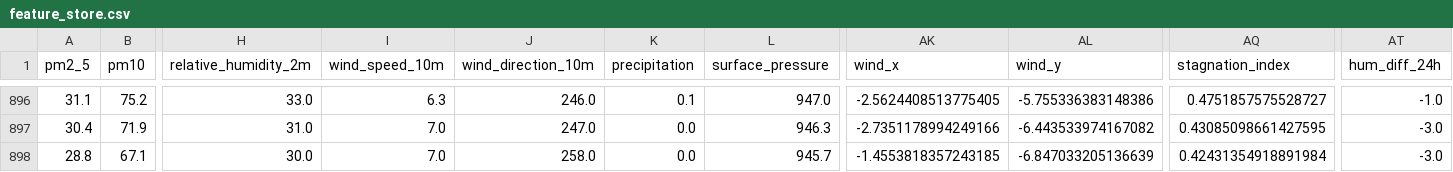
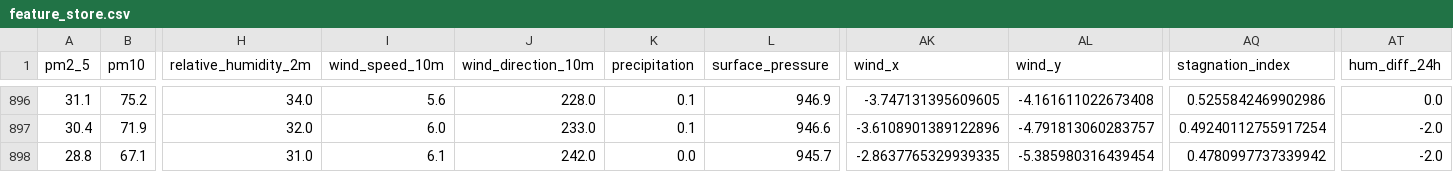
Before and after one commit to AmnaNazir20/Pearls-AQI-Predictor, a CSV file: feature_store.csv, drawn as a sheet; only a part is shown, gaps mark what is left out; the diff covers the shown part only; the diff names each change by its address in the sheet, - before the commit and + after, or states it on an @@ line.

```diff
--- a/feature_store.csv
+++ b/feature_store.csv
-H896 (relative_humidity_2m): 33.0
+H896 (relative_humidity_2m): 34.0
-I896 (wind_speed_10m): 6.3
+I896 (wind_speed_10m): 5.6
-J896 (wind_direction_10m): 246.0
+J896 (wind_direction_10m): 228.0
-L896 (surface_pressure): 947.0
+L896 (surface_pressure): 946.9
-AK896 (wind_x): -2.5624408513775405
+AK896 (wind_x): -3.747131395609605
-AL896 (wind_y): -5.755336383148386
+AL896 (wind_y): -4.161611022673408
-AQ896 (stagnation_index): 0.4751857575528727
+AQ896 (stagnation_index): 0.5255842469902986
-AT896 (hum_diff_24h): -1.0
+AT896 (hum_diff_24h): 0.0
-H897 (relative_humidity_2m): 31.0
+H897 (relative_humidity_2m): 32.0
-I897 (wind_speed_10m): 7.0
+I897 (wind_speed_10m): 6.0
-J897 (wind_direction_10m): 247.0
+J897 (wind_direction_10m): 233.0
-K897 (precipitation): 0.0
+K897 (precipitation): 0.1
-L897 (surface_pressure): 946.3
+L897 (surface_pressure): 946.6
-AK897 (wind_x): -2.7351178994249166
+AK897 (wind_x): -3.6108901389122896
-AL897 (wind_y): -6.443533974167082
+AL897 (wind_y): -4.791813060283757
-AQ897 (stagnation_index): 0.43085098661427595
+AQ897 (stagnation_index): 0.49240112755917254
-AT897:AT898 (hum_diff_24h): -3.0
+AT897:AT898 (hum_diff_24h): -2.0
-H898 (relative_humidity_2m): 30.0
+H898 (relative_humidity_2m): 31.0
-I898 (wind_speed_10m): 7.0
+I898 (wind_speed_10m): 6.1
-J898 (wind_direction_10m): 258.0
+J898 (wind_direction_10m): 242.0
-AK898 (wind_x): -1.4553818357243185
+AK898 (wind_x): -2.8637765329939335
-AL898 (wind_y): -6.847033205136639
+AL898 (wind_y): -5.385980316439454
-AQ898 (stagnation_index): 0.42431354918891984
+AQ898 (stagnation_index): 0.4780997737339942
```
Also changed, not shown: 150 edited cells elsewhere in this file.
